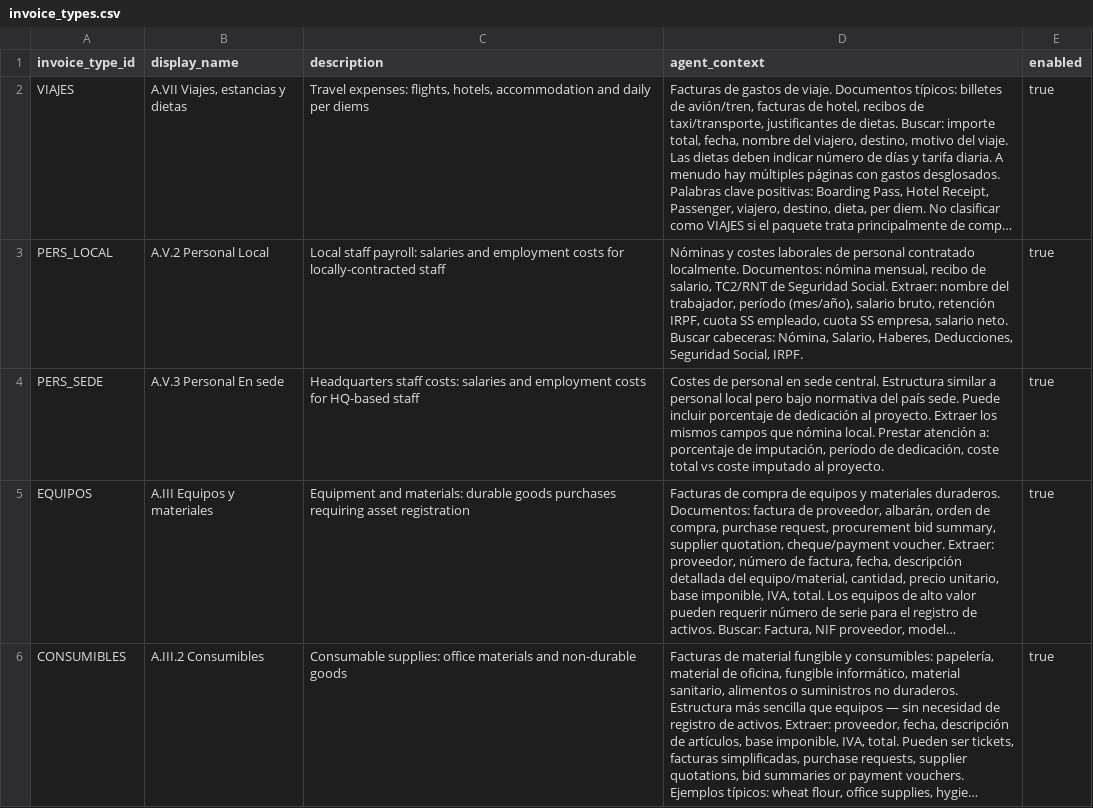
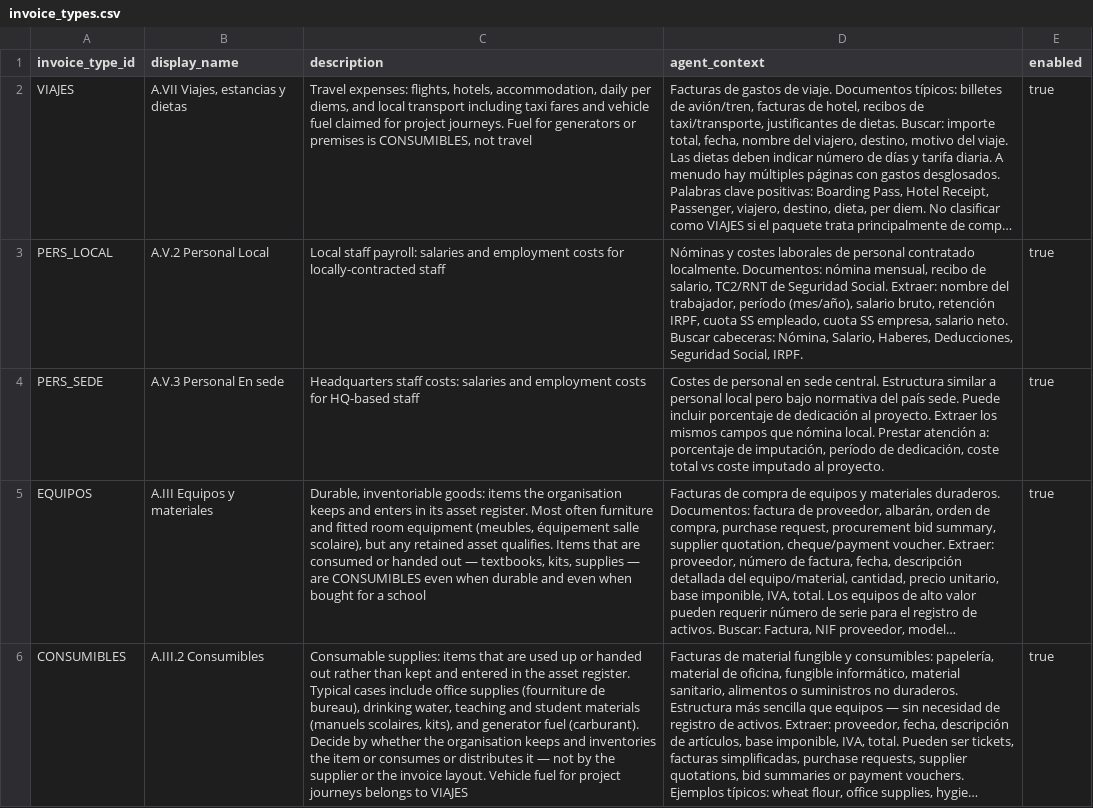
Before and after one commit to TUM-Social-AI/invoice-agent, a CSV file: config/csv/invoice_types.csv, drawn as a sheet; only a part is shown; long unchanged cells end in …; the diff covers the shown part only; the diff names each change by its address in the sheet, - before the commit and + after, or states it on an @@ line.

Commit message:
improve invoice classification and add classify-only mode
- classifier now reads agent_context (ES/FR keywords and category boundaries)
- classify page 1 at 150 DPI instead of a 48-DPI thumbnail
- --classify-only runs classification without extraction or compliance
- 5 AEXCID categories added (disabled); VIAJES/EQUIPOS/CONSUMIBLES rewritten

Tested on 4 real documents: 3/4 correct.

```diff
--- a/config/csv/invoice_types.csv
+++ b/config/csv/invoice_types.csv
-C2 (description): …flights, hotels, accommodation and daily per diems
+C2 (description): …flights, hotels, accommodation, daily per diems, and local transport including taxi fares and vehicle fuel claimed for project journeys. Fuel for generators or premises is CONSUMIBLES, not travel
-C5 (description): Equipment and materials: durable goods purchases requiring asset registration
+C5 (description): Durable, inventoriable goods: items the organisation keeps and enters in its asset register. Most often furniture and fitted room equipment (meubles, équipement salle scolaire), but any retained asset qualifies. Items that are consumed or handed out — textbooks, kits, supplies — are CONSUMIBLES even when durable and even when bought for a school
-C6 (description): Consumable supplies: office materials and non-durable goods
+C6 (description): Consumable supplies: items that are used up or handed out rather than kept and entered in the asset register. Typical cases include office supplies (fourniture de bureau), drinking water, teaching and student materials (manuels scolaires, kits), and generator fuel (carburant). Decide by whether the organisation keeps and inventories the item or consumes or distributes it — not by the supplier or the invoice layout. Vehicle fuel for project journeys belongs to VIAJES
```
Also changed, not shown: 5 added rows elsewhere in this file, 9 other files.
